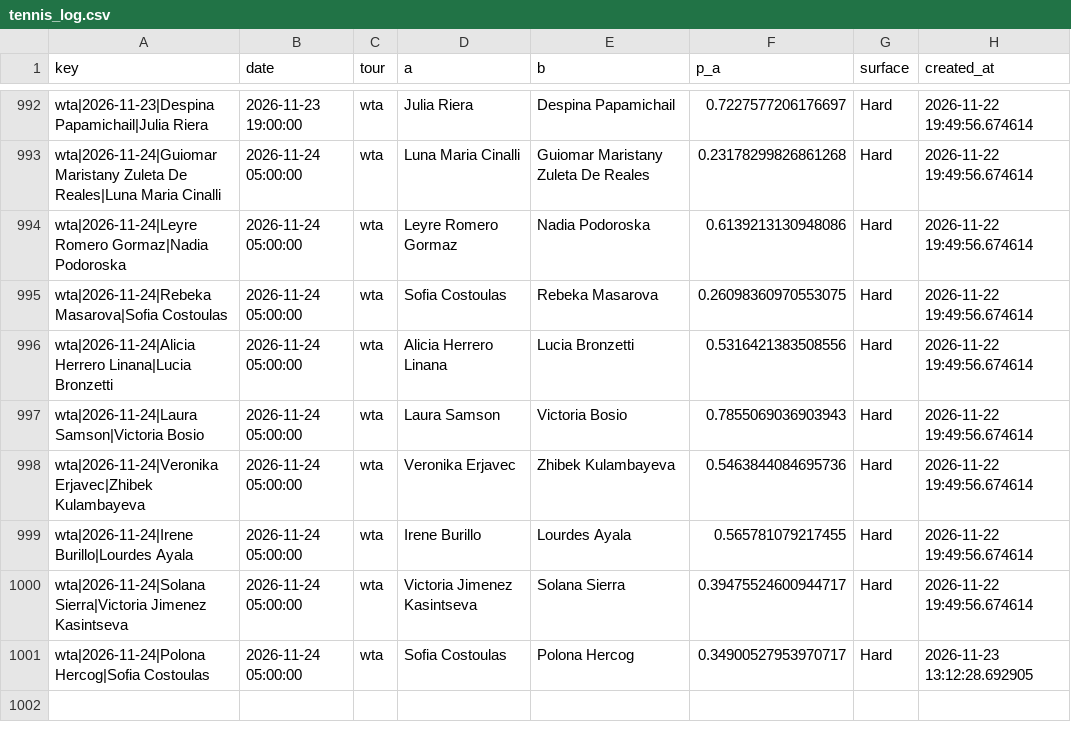
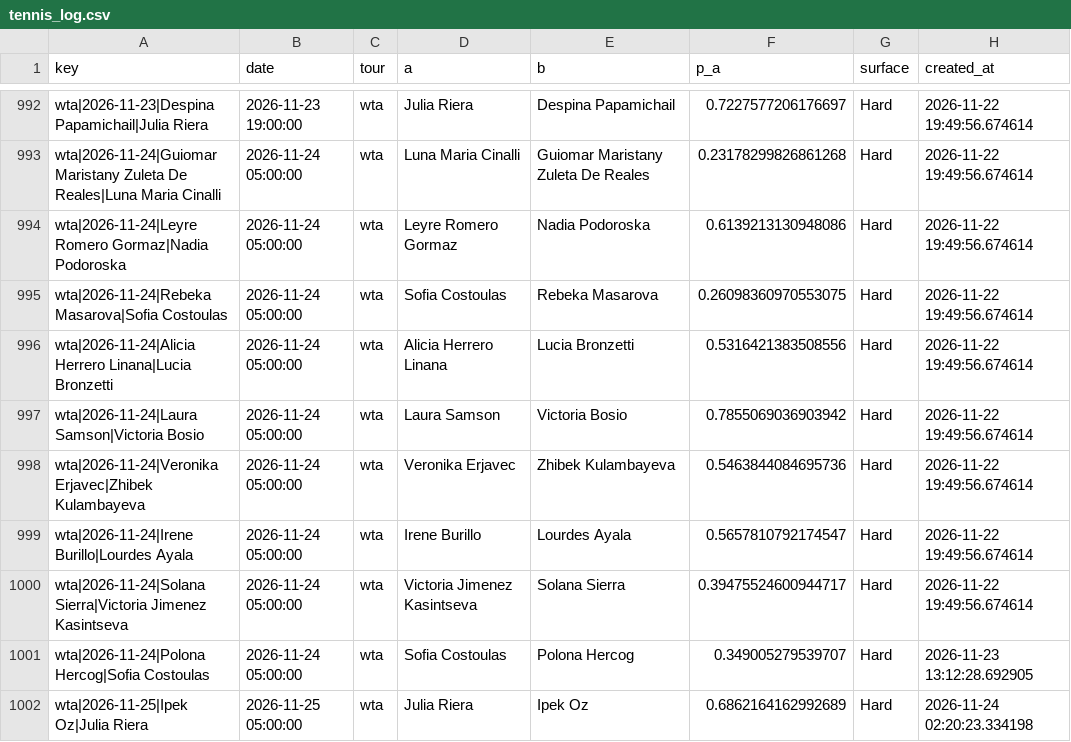
Before and after one commit to majovec/1, a CSV file: data/tennis_log.csv, drawn as a sheet; only a part is shown, gaps mark what is left out.

```diff
--- a/data/tennis_log.csv
+++ b/data/tennis_log.csv
@@ -996,6 +996,7 @@ wta|2026-11-24|Rebeka Masarova|Sofia Costoulas,2026-11-24 05:00:00,wta,Sofia Cos
 wta|2026-11-24|Alicia Herrero Linana|Lucia Bronzetti,2026-11-24 05:00:00,wta,Alicia Herrero Linana,Lucia Bronzetti,0.5316421383508556,Hard,2026-11-22 19:49:56.674614
-wta|2026-11-24|Laura Samson|Victoria Bosio,2026-11-24 05:00:00,wta,Laura Samson,Victoria Bosio,0.7855069036903943,Hard,2026-11-22 19:49:56.674614
+wta|2026-11-24|Laura Samson|Victoria Bosio,2026-11-24 05:00:00,wta,Laura Samson,Victoria Bosio,0.7855069036903942,Hard,2026-11-22 19:49:56.674614
 wta|2026-11-24|Veronika Erjavec|Zhibek Kulambayeva,2026-11-24 05:00:00,wta,Veronika Erjavec,Zhibek Kulambayeva,0.5463844084695736,Hard,2026-11-22 19:49:56.674614
-wta|2026-11-24|Irene Burillo|Lourdes Ayala,2026-11-24 05:00:00,wta,Irene Burillo,Lourdes Ayala,0.565781079217455,Hard,2026-11-22 19:49:56.674614
+wta|2026-11-24|Irene Burillo|Lourdes Ayala,2026-11-24 05:00:00,wta,Irene Burillo,Lourdes Ayala,0.5657810792174547,Hard,2026-11-22 19:49:56.674614
 wta|2026-11-24|Solana Sierra|Victoria Jimenez Kasintseva,2026-11-24 05:00:00,wta,Victoria Jimenez Kasintseva,Solana Sierra,0.39475524600944717,Hard,2026-11-22 19:49:56.674614
-wta|2026-11-24|Polona Hercog|Sofia Costoulas,2026-11-24 05:00:00,wta,Sofia Costoulas,Polona Hercog,0.34900527953970717,Hard,2026-11-23 13:12:28.692905
+wta|2026-11-24|Polona Hercog|Sofia Costoulas,2026-11-24 05:00:00,wta,Sofia Costoulas,Polona Hercog,0.349005279539707,Hard,2026-11-23 13:12:28.692905
+wta|2026-11-25|Ipek Oz|Julia Riera,2026-11-25 05:00:00,wta,Julia Riera,Ipek Oz,0.6862164162992689,Hard,2026-11-24 02:20:23.334198
```
Also changed, not shown: data/matches.csv, data/predictions_log.csv, 6 other files.
